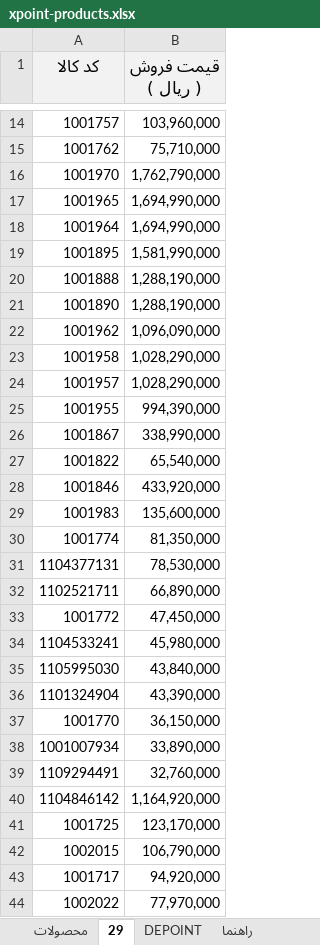
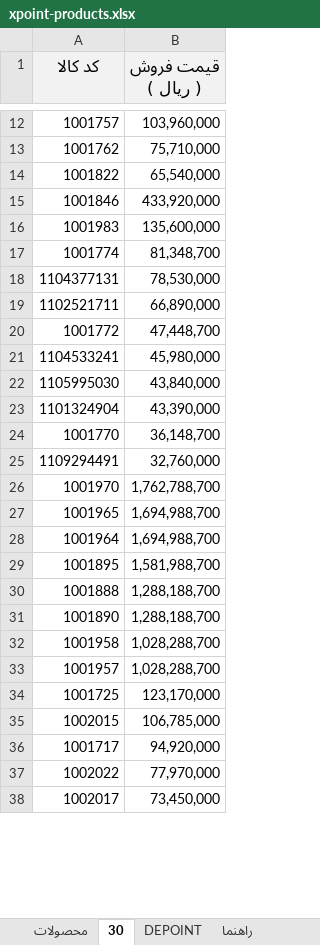
Before and after one commit to jitxpoint-hub/xpoint-catalog, an Excel workbook: data/xpoint-products.xlsx, sheet 30, drawn as a sheet; only a part is shown, gaps mark what is left out; the shorter side is filled out with more unchanged rows; values as stored, in another font and other column widths than the file's, no borders; charts and pictures not drawn; removed rows and columns are numbered as before the commit, all else as after; the diff covers the shown part only; the diff names each change by its address in the sheet, - before the commit and + after, or states it on an @@ line.

```diff
--- a/data/xpoint-products.xlsx (sheet 30)
+++ b/data/xpoint-products.xlsx (sheet 30)
-sheet tab: 29
+sheet tab: 30
-row 16: 1001970 | 1,762,790,000
-row 17: 1001965 | 1,694,990,000
-row 18: 1001964 | 1,694,990,000
-row 19: 1001895 | 1,581,990,000
-row 20: 1001888 | 1,288,190,000
-row 21: 1001890 | 1,288,190,000
-row 22: 1001962 | 1,096,090,000
-row 23: 1001958 | 1,028,290,000
-row 24: 1001957 | 1,028,290,000
-row 25: 1001955 | 994,390,000
-row 26: 1001867 | 338,990,000
-B17 (قیمت فروش ( ریال )): 81,350,000
+B17 (قیمت فروش ( ریال )): 81,348,700
-B20 (قیمت فروش ( ریال )): 47,450,000
+B20 (قیمت فروش ( ریال )): 47,448,700
-B24 (قیمت فروش ( ریال )): 36,150,000
+B24 (قیمت فروش ( ریال )): 36,148,700
-row 38: 1001007934 | 33,890,000
@@ row 40 moved to row 45: 1104846142 @@
+row 26: 1001970 | 1,762,788,700
+row 27: 1001965 | 1,694,988,700
+row 28: 1001964 | 1,694,988,700
+row 29: 1001895 | 1,581,988,700
+row 30: 1001888 | 1,288,188,700
+row 31: 1001890 | 1,288,188,700
+row 32: 1001958 | 1,028,288,700
+row 33: 1001957 | 1,028,288,700
-B35 (قیمت فروش ( ریال )): 106,790,000
+B35 (قیمت فروش ( ریال )): 106,785,000
```
Also changed, not shown: 12 added rows, 7 removed rows, 4 moved rows and 4 edited cells elsewhere in this sheet, sheet محصولات, formulas that keep their value, 1 other file.
